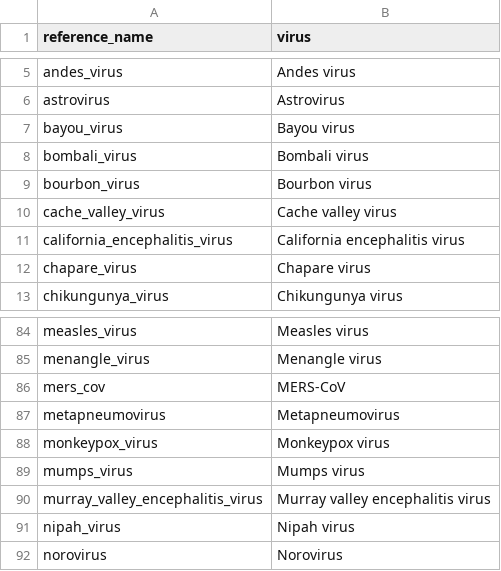
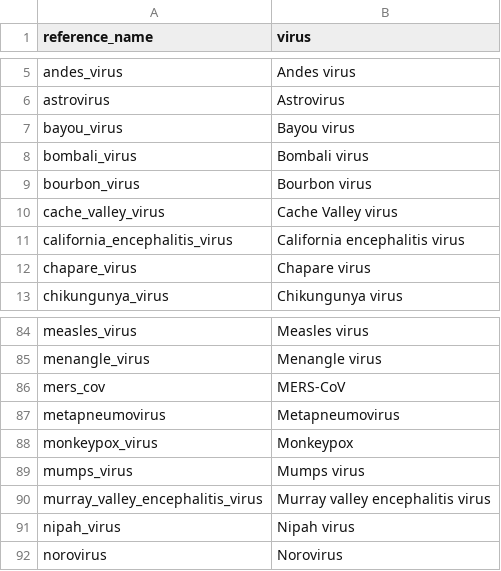
Before and after one commit to xsitarcik/respiratory_panel, a CSV file: metadata.csv, drawn as a sheet; only a part is shown, gaps mark what is left out.

```diff
--- a/metadata.csv
+++ b/metadata.csv
@@ -9,3 +9,3 @@ bombali_virus,Bombali virus
 bourbon_virus,Bourbon virus
-cache_valley_virus,Cache valley virus
+cache_valley_virus,Cache Valley virus
 california_encephalitis_virus,California encephalitis virus
@@ -87,3 +87,3 @@ mers_cov,MERS-CoV
 metapneumovirus,Metapneumovirus
-monkeypox_virus,Monkeypox virus
+monkeypox_virus,Monkeypox
 mumps_virus,Mumps virus
```
Also changed, not shown: 1 other file.
